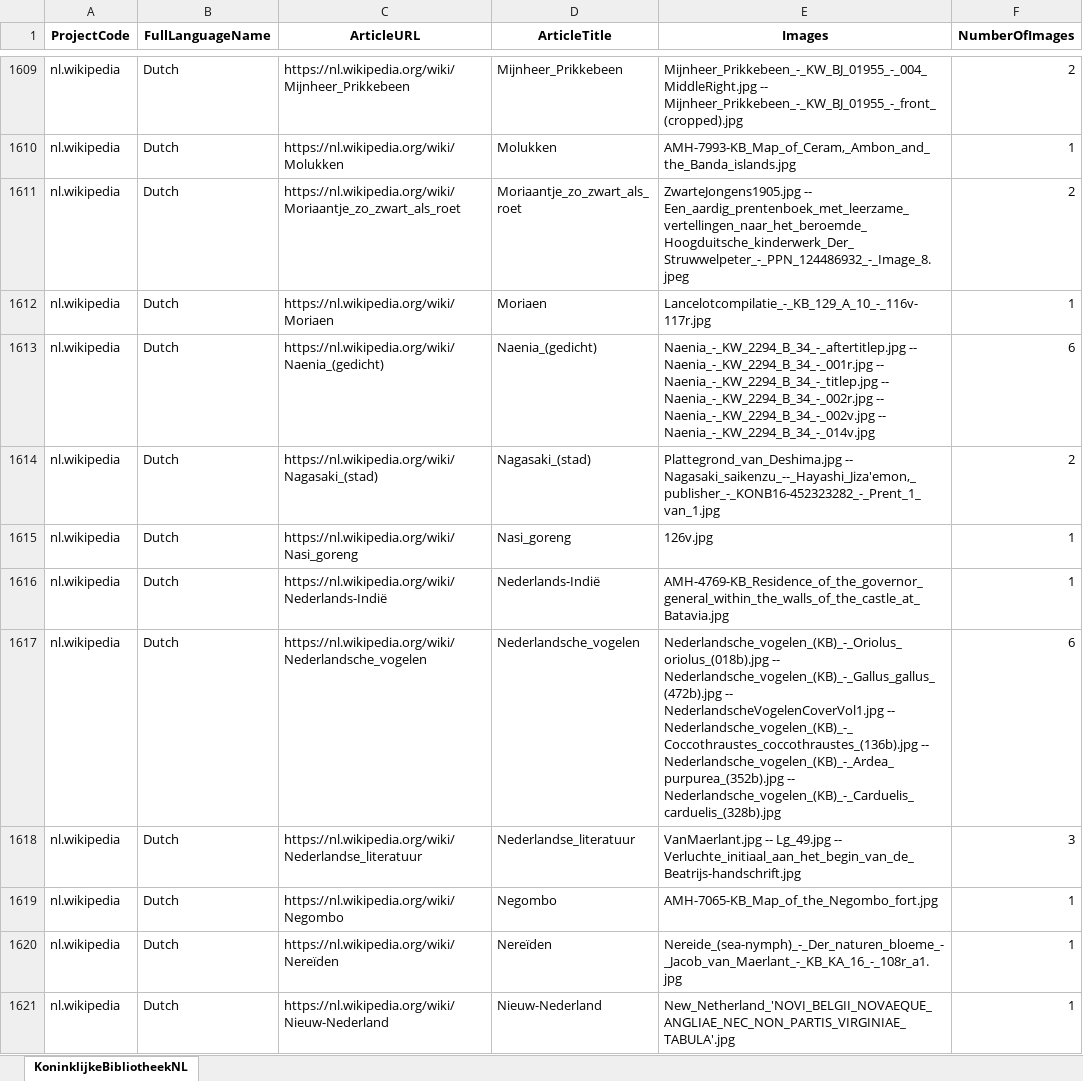
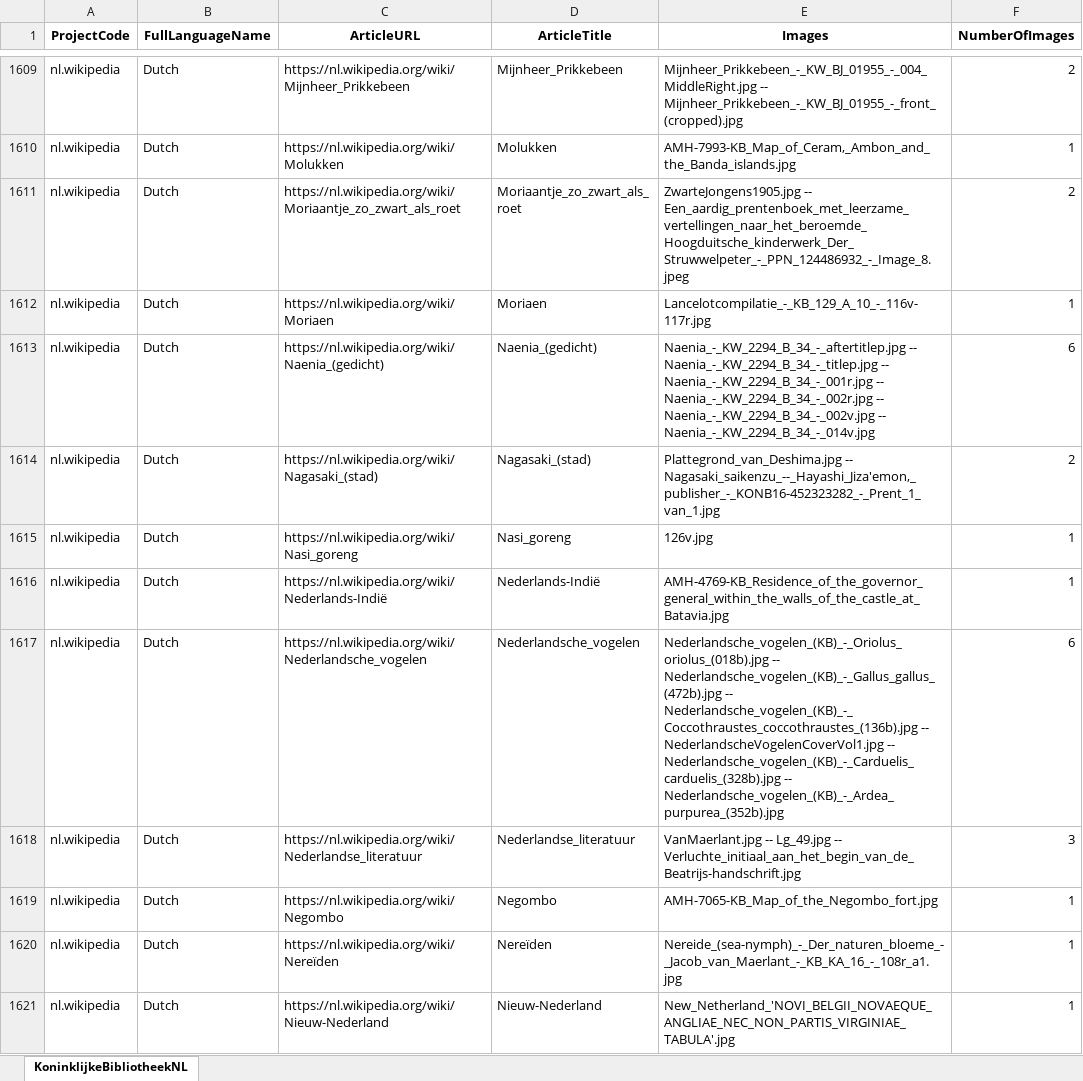
Before and after one commit to KBNLwikimedia/GLAMorousToHTML, an Excel workbook: data/MediacontributedbyKoninklijkeBibliotheek_Wikipedia_NS0_14022024.xlsx, sheet KoninklijkeBibliotheekNL, drawn as a sheet; only a part is shown, gaps mark what is left out; values as stored, in another font and other column widths than the file's, no borders; the diff covers the shown part only; the diff names each change by its address in the sheet, - before the commit and + after, or states it on an @@ line.

```diff
--- a/data/MediacontributedbyKoninklijkeBibliotheek_Wikipedia_NS0_14022024.xlsx (sheet KoninklijkeBibliotheekNL)
+++ b/data/MediacontributedbyKoninklijkeBibliotheek_Wikipedia_NS0_14022024.xlsx (sheet KoninklijkeBibliotheekNL)
-E1613 (Images): Naenia_-_KW_2294_B_34_-_aftertitlep.jpg -- Naenia_-_KW_2294_B_34_-_001r.jpg -- Naenia_-_KW_2294_B_34_-_titlep.jpg -- Naenia_-_KW_2294_B_34_-_002r.jpg…
+E1613 (Images): Naenia_-_KW_2294_B_34_-_aftertitlep.jpg -- Naenia_-_KW_2294_B_34_-_titlep.jpg -- Naenia_-_KW_2294_B_34_-_001r.jpg -- Naenia_-_KW_2294_B_34_-_002r.jpg…
-E1617 (Images): …Nederlandsche_vogelen_(KB)_-_Gallus_gallus_(472b).jpg -- NederlandscheVogelenCoverVol1.jpg -- Nederlandsche_vogelen_(KB)_-_Coccothraustes_coccothraustes_(136b).jpg -- Nederlandsche_vogelen_(KB)_-_Ardea_purpurea_(352b).jpg -- Nederlandsche_vogelen_(KB)_-_Carduelis_carduelis_(328b).jpg
+E1617 (Images): …Nederlandsche_vogelen_(KB)_-_Gallus_gallus_(472b).jpg -- Nederlandsche_vogelen_(KB)_-_Coccothraustes_coccothraustes_(136b).jpg -- NederlandscheVogelenCoverVol1.jpg -- Nederlandsche_vogelen_(KB)_-_Carduelis_carduelis_(328b).jpg -- Nederlandsche_vogelen_(KB)_-_Ardea_purpurea_(352b).jpg
```
Also changed, not shown: 1 added row, 31 moved rows and 80 edited cells elsewhere in this sheet, 2 other files.
